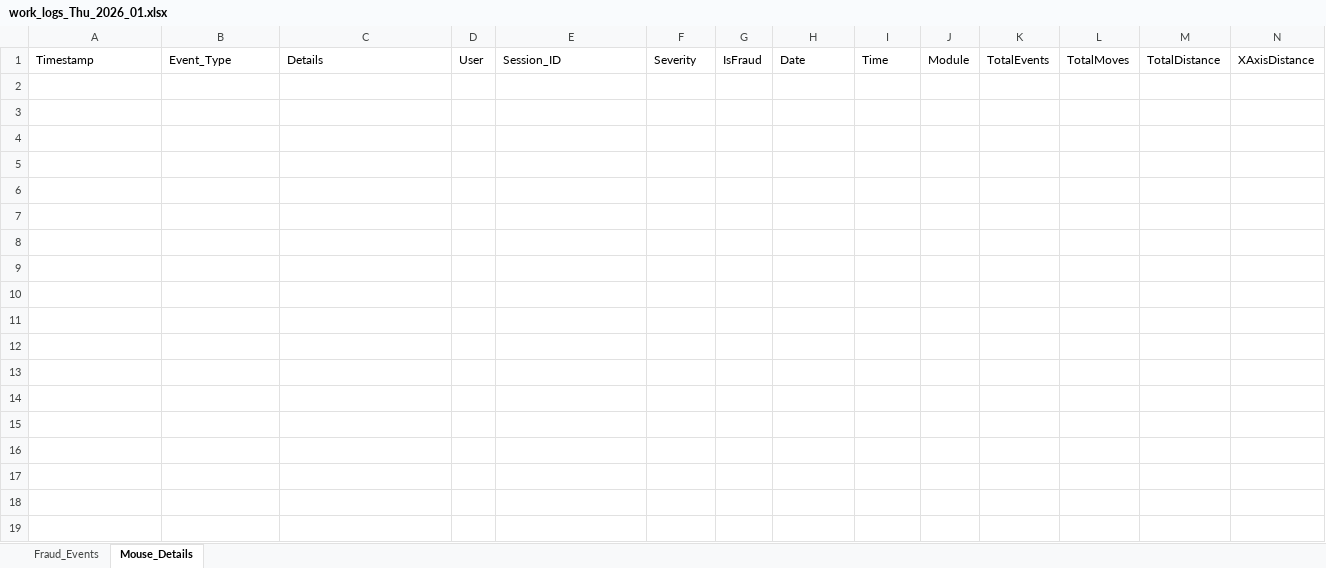
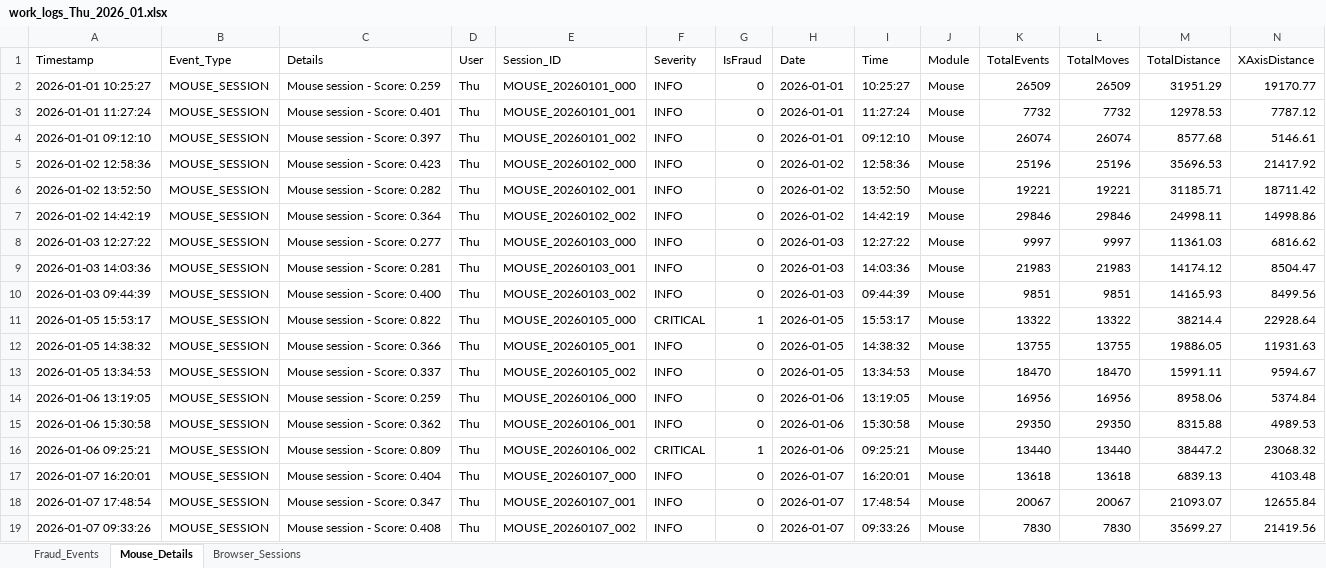
Before and after one commit to nhidqk24411-tech/IAP_SAP, an Excel workbook: Saved_file/Thu/2026_01/work_logs_Thu_2026_01.xlsx, sheet Mouse_Details, drawn as a sheet; only a part is shown; values as stored, in another font and other column widths than the file's, no borders; rows hold the shown columns only; the diff covers the shown part only; the diff names each change by its address in the sheet, - before the commit and + after, or states it on an @@ line.

```diff
--- a/Saved_file/Thu/2026_01/work_logs_Thu_2026_01.xlsx (sheet Mouse_Details)
+++ b/Saved_file/Thu/2026_01/work_logs_Thu_2026_01.xlsx (sheet Mouse_Details)
+sheet tab: Browser_Sessions
+row 2: 2026-01-01 10:25:27 | MOUSE_SESSION | Mouse session - Score: 0.259 | Thu | MOUSE_20260101_000 | INFO | 0 | 2026-01-01 | 10:25:27 | Mouse | 26509 | 26509 | 31951.29 | 19170.77
+row 3: 2026-01-01 11:27:24 | MOUSE_SESSION | Mouse session - Score: 0.401 | Thu | MOUSE_20260101_001 | INFO | 0 | 2026-01-01 | 11:27:24 | Mouse | 7732 | 7732 | 12978.53 | 7787.12
+row 4: 2026-01-01 09:12:10 | MOUSE_SESSION | Mouse session - Score: 0.397 | Thu | MOUSE_20260101_002 | INFO | 0 | 2026-01-01 | 09:12:10 | Mouse | 26074 | 26074 | 8577.68 | 5146.61
+row 5: 2026-01-02 12:58:36 | MOUSE_SESSION | Mouse session - Score: 0.423 | Thu | MOUSE_20260102_000 | INFO | 0 | 2026-01-02 | 12:58:36 | Mouse | 25196 | 25196 | 35696.53 | 21417.92
+row 6: 2026-01-02 13:52:50 | MOUSE_SESSION | Mouse session - Score: 0.282 | Thu | MOUSE_20260102_001 | INFO | 0 | 2026-01-02 | 13:52:50 | Mouse | 19221 | 19221 | 31185.71 | 18711.42
+row 7: 2026-01-02 14:42:19 | MOUSE_SESSION | Mouse session - Score: 0.364 | Thu | MOUSE_20260102_002 | INFO | 0 | 2026-01-02 | 14:42:19 | Mouse | 29846 | 29846 | 24998.11 | 14998.86
+row 8: 2026-01-03 12:27:22 | MOUSE_SESSION | Mouse session - Score: 0.277 | Thu | MOUSE_20260103_000 | INFO | 0 | 2026-01-03 | 12:27:22 | Mouse | 9997 | 9997 | 11361.03 | 6816.62
+row 9: 2026-01-03 14:03:36 | MOUSE_SESSION | Mouse session - Score: 0.281 | Thu | MOUSE_20260103_001 | INFO | 0 | 2026-01-03 | 14:03:36 | Mouse | 21983 | 21983 | 14174.12 | 8504.47
+row 10: 2026-01-03 09:44:39 | MOUSE_SESSION | Mouse session - Score: 0.400 | Thu | MOUSE_20260103_002 | INFO | 0 | 2026-01-03 | 09:44:39 | Mouse | 9851 | 9851 | 14165.93 | 8499.56
+row 11: 2026-01-05 15:53:17 | MOUSE_SESSION | Mouse session - Score: 0.822 | Thu | MOUSE_20260105_000 | CRITICAL | 1 | 2026-01-05 | 15:53:17 | Mouse | 13322 | 13322 | 38214.4 | 22928.64
+row 12: 2026-01-05 14:38:32 | MOUSE_SESSION | Mouse session - Score: 0.366 | Thu | MOUSE_20260105_001 | INFO | 0 | 2026-01-05 | 14:38:32 | Mouse | 13755 | 13755 | 19886.05 | 11931.63
+row 13: 2026-01-05 13:34:53 | MOUSE_SESSION | Mouse session - Score: 0.337 | Thu | MOUSE_20260105_002 | INFO | 0 | 2026-01-05 | 13:34:53 | Mouse | 18470 | 18470 | 15991.11 | 9594.67
+row 14: 2026-01-06 13:19:05 | MOUSE_SESSION | Mouse session - Score: 0.259 | Thu | MOUSE_20260106_000 | INFO | 0 | 2026-01-06 | 13:19:05 | Mouse | 16956 | 16956 | 8958.06 | 5374.84
+row 15: 2026-01-06 15:30:58 | MOUSE_SESSION | Mouse session - Score: 0.362 | Thu | MOUSE_20260106_001 | INFO | 0 | 2026-01-06 | 15:30:58 | Mouse | 29350 | 29350 | 8315.88 | 4989.53
+row 16: 2026-01-06 09:25:21 | MOUSE_SESSION | Mouse session - Score: 0.809 | Thu | MOUSE_20260106_002 | CRITICAL | 1 | 2026-01-06 | 09:25:21 | Mouse | 13440 | 13440 | 38447.2 | 23068.32
+row 17: 2026-01-07 16:20:01 | MOUSE_SESSION | Mouse session - Score: 0.404 | Thu | MOUSE_20260107_000 | INFO | 0 | 2026-01-07 | 16:20:01 | Mouse | 13618 | 13618 | 6839.13 | 4103.48
+row 18: 2026-01-07 17:48:54 | MOUSE_SESSION | Mouse session - Score: 0.347 | Thu | MOUSE_20260107_001 | INFO | 0 | 2026-01-07 | 17:48:54 | Mouse | 20067 | 20067 | 21093.07 | 12655.84
+row 19: 2026-01-07 09:33:26 | MOUSE_SESSION | Mouse session - Score: 0.408 | Thu | MOUSE_20260107_002 | INFO | 0 | 2026-01-07 | 09:33:26 | Mouse | 7830 | 7830 | 35699.27 | 21419.56
```
Also changed, not shown: 36 added rows elsewhere in this sheet, sheet Fraud_Events, Saved_file/Giang/2026_01/sap_data.xlsx, Saved_file/Giang/2026_01/work_logs_Giang_2026_01.xlsx, 16 other files.
